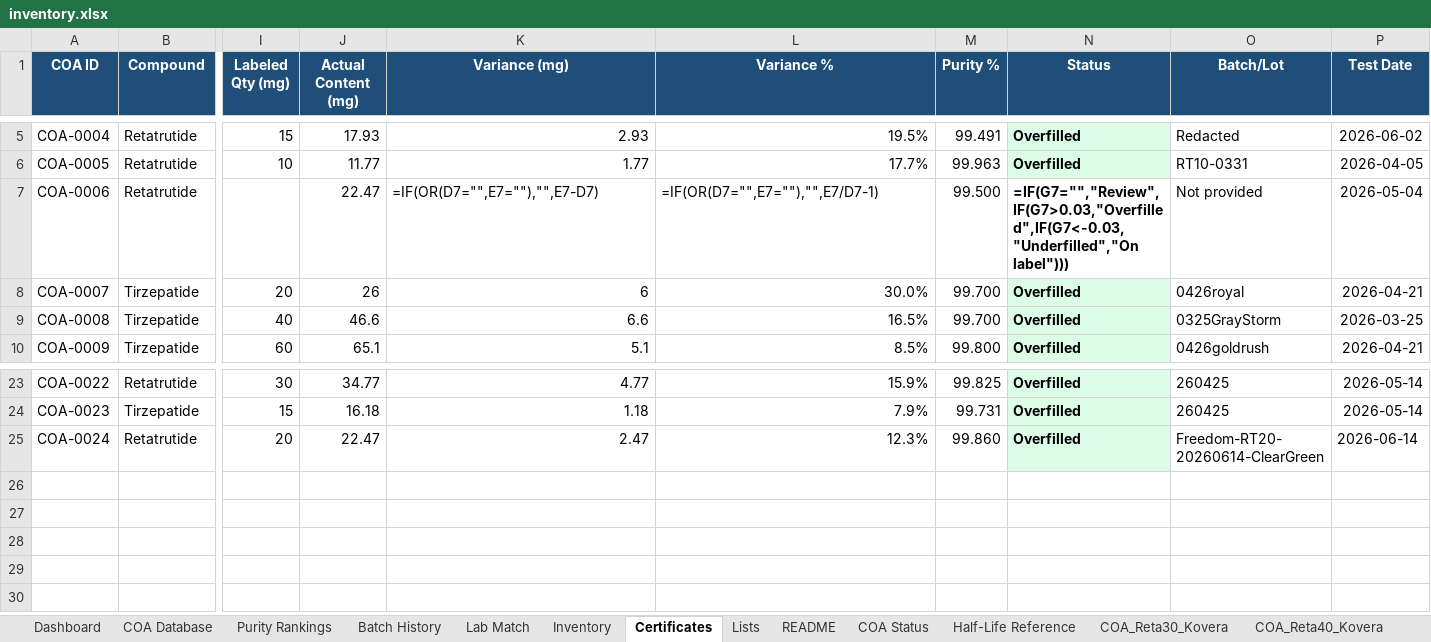
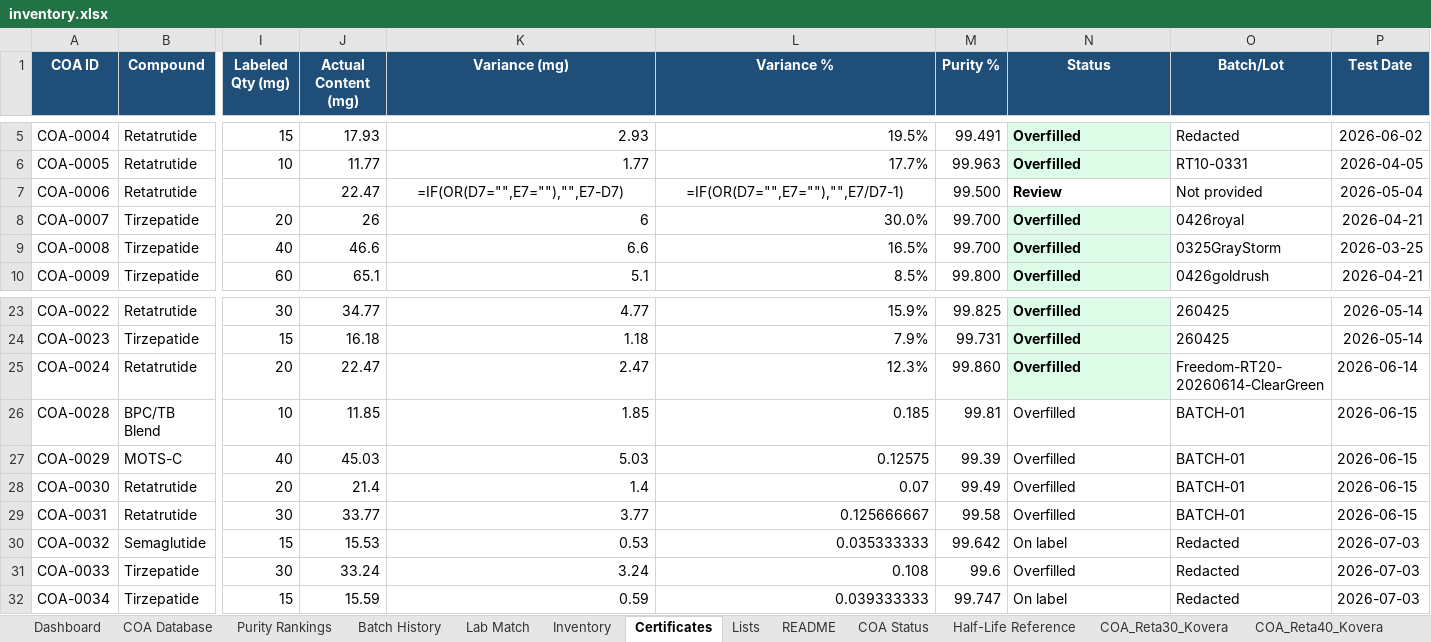
Before and after one commit to Thelaw818/TheFuture, an Excel workbook: inventory.xlsx, sheet Certificates, drawn as a sheet; only a part is shown, gaps mark what is left out; values as stored, in another font and other column widths than the file's, no borders; formulas without a stored value are shown as written; table styles not drawn; rows hold the shown columns only; the diff names each change by its address in the sheet, - before the commit and + after, or states it on an @@ line.

```diff
--- a/inventory.xlsx (sheet Certificates)
+++ b/inventory.xlsx (sheet Certificates)
-K7:L7 alignment: left
+K7:L7 alignment: center
-N7 (Status): =IF(G7="","Review",IF(G7>0.03,"Overfilled",IF(G7<-0.03,"Underfilled","On label")))
+N7 (Status): Review
+row 26: COA-0028 | BPC/TB Blend | 10 | 11.85 | 1.85 | 0.185 | 99.81 | Overfilled | BATCH-01 | 2026-06-15
+row 27: COA-0029 | MOTS-C | 40 | 45.03 | 5.03 | 0.12575 | 99.39 | Overfilled | BATCH-01 | 2026-06-15
+row 28: COA-0030 | Retatrutide | 20 | 21.4 | 1.4 | 0.07 | 99.49 | Overfilled | BATCH-01 | 2026-06-15
+row 29: COA-0031 | Retatrutide | 30 | 33.77 | 3.77 | 0.125666667 | 99.58 | Overfilled | BATCH-01 | 2026-06-15
+row 30: COA-0032 | Semaglutide | 15 | 15.53 | 0.53 | 0.035333333 | 99.642 | On label | Redacted | 2026-07-03
+row 31: COA-0033 | Tirzepatide | 30 | 33.24 | 3.24 | 0.108 | 99.6 | Overfilled | Redacted | 2026-07-03
+row 32: COA-0034 | Tirzepatide | 15 | 15.59 | 0.59 | 0.039333333 | 99.747 | On label | Redacted | 2026-07-03
```
Also changed, not shown: sheet COA Database, sheet Inventory, sheet Dashboard, sheet Batch History, sheet COA Status, sheet Purity Rankings, 1 more sheet, charts or pictures, inventory_updated.xlsx, 2 other files.
